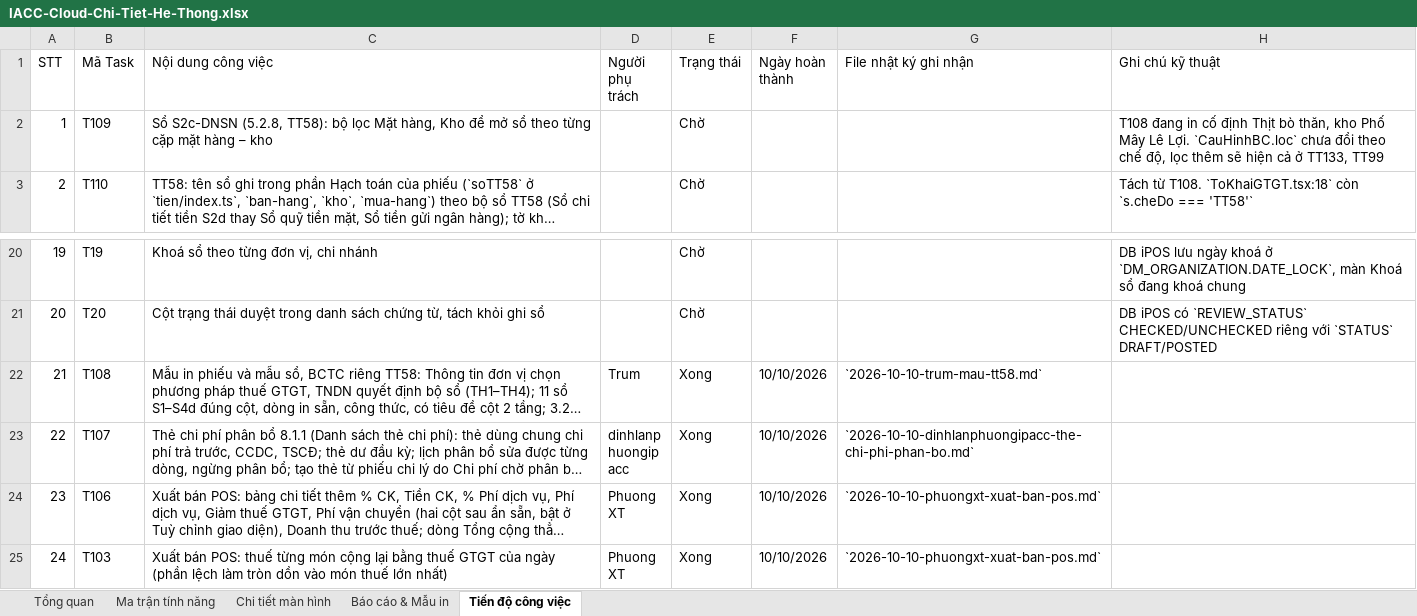
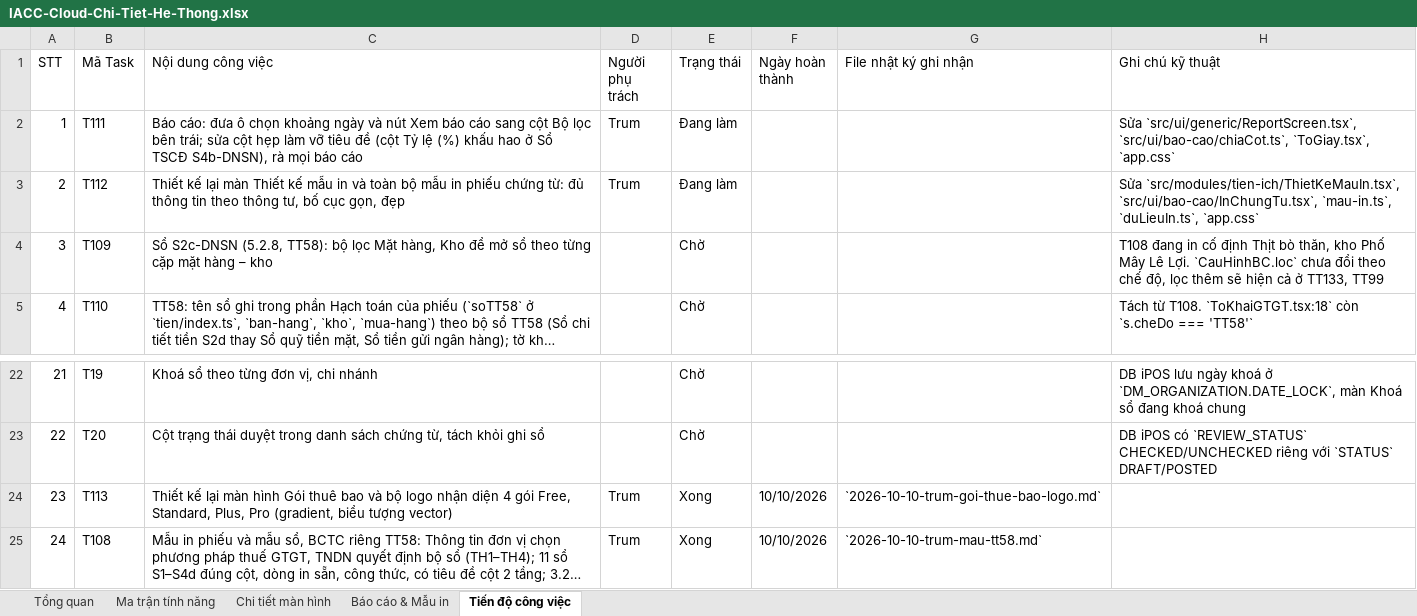
Before and after one commit to trungkhanhduong93/iaccdemo, an Excel workbook: docs/IACC-Cloud-Chi-Tiet-He-Thong.xlsx, sheet Tiến độ công việc, drawn as a sheet; only a part is shown, gaps mark what is left out; the shorter side is filled out with more unchanged rows; long unchanged cells end in …; values as stored, in another font and other column widths than the file's, no cell formats; addresses are those after the commit; the diff names each change by its address in the sheet, - before the commit and + after, or states it on an @@ line.

Commit message:
T113: thiết kế lại màn hình Gói thuê bao và bộ logo nhận diện 4 gói

```diff
--- a/docs/IACC-Cloud-Chi-Tiet-He-Thong.xlsx (sheet Tiến độ công việc)
+++ b/docs/IACC-Cloud-Chi-Tiet-He-Thong.xlsx (sheet Tiến độ công việc)
+row 2: 1 | T111 | Báo cáo: đưa ô chọn khoảng ngày và nút Xem báo cáo sang cột Bộ lọc bên trái; sửa cột hẹp làm vỡ tiêu đề (cột Tỷ lệ (%) khấu hao ở Sổ TSCĐ S4b-DNSN), rà mọi báo cáo | Trum | Đang làm |  |  | Sửa `src/ui/generic/ReportScreen.tsx`, `src/ui/bao-cao/chiaCot.ts`, `ToGiay.tsx`, `app.css`
+row 3: 2 | T112 | Thiết kế lại màn Thiết kế mẫu in và toàn bộ mẫu in phiếu chứng từ: đủ thông tin theo thông tư, bố cục gọn, đẹp | Trum | Đang làm |  |  | Sửa `src/modules/tien-ich/ThietKeMauIn.tsx`, `src/ui/bao-cao/InChungTu.tsx`, `mau-in.ts`, `duLieuIn.ts`, `app.css`
@@ column A (STT) renumbered from row 4 down @@
+row 24: 23 | T113 | Thiết kế lại màn hình Gói thuê bao và bộ logo nhận diện 4 gói Free, Standard, Plus, Pro (gradient, biểu tượng vector) | Trum | Xong | 10/10/2026 | `2026-10-10-trum-goi-thue-bao-logo.md`
```
Also changed, not shown: sheet Tổng quan, cell formats, 9 other files.
